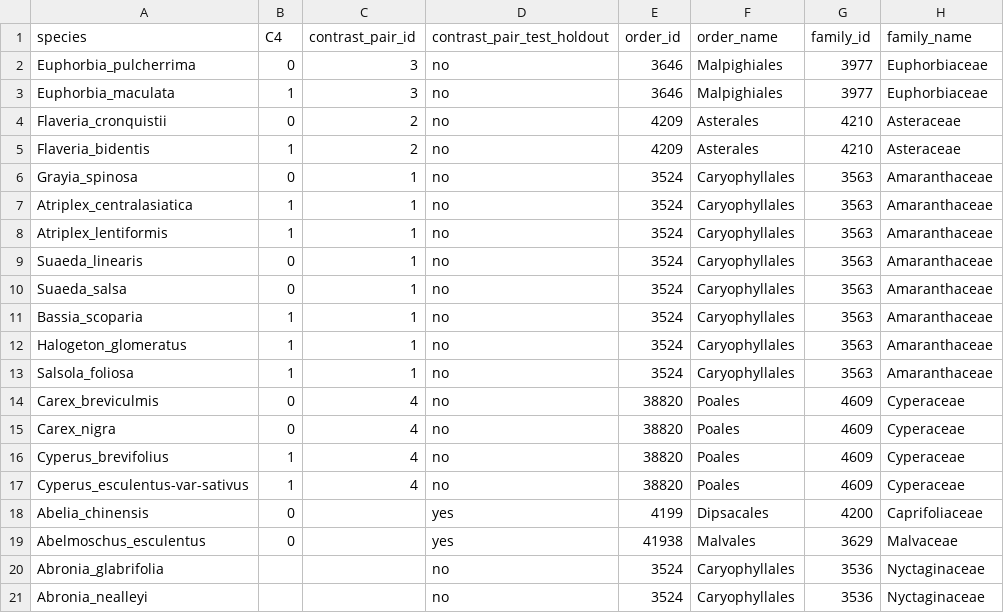
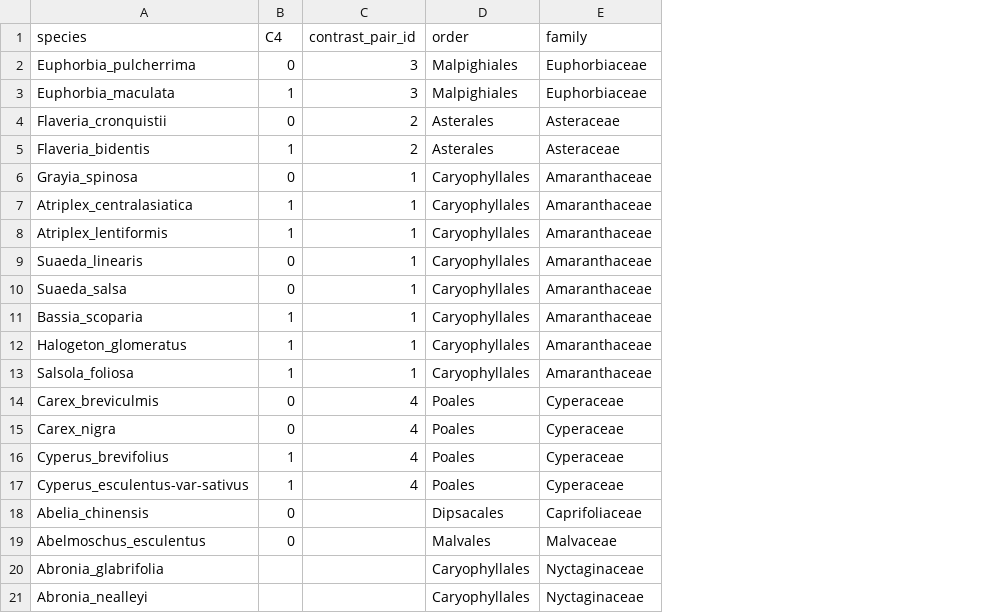
Before and after one commit to mkrg01/phenoradar, a TSV file: src/phenoradar/data/c4_tiny/species_metadata.tsv, drawn as a sheet; removed rows and columns are numbered as before the commit, all else as after; the diff names each change by its address in the sheet, - before the commit and + after, or states it on an @@ line.

Commit message:
fix: simplify metadata inputs and expose all configuration options

```diff
--- a/src/phenoradar/data/c4_tiny/species_metadata.tsv
+++ b/src/phenoradar/data/c4_tiny/species_metadata.tsv
-column D (contrast_pair_test_holdout), rows 2-21: no | no | no | no | no | no | no | no | no | no | no | no | no | no | no | no | yes | yes | no | no
-column E (order_id), rows 2-21: 3646 | 3646 | 4209 | 4209 | 3524 | 3524 | 3524 | 3524 | 3524 | 3524 | 3524 | 3524 | 38820 | 38820 | 38820 | 38820 | 4199 | 41938 | 3524 | 3524
-column G (family_id), rows 2-21: 3977 | 3977 | 4210 | 4210 | 3563 | 3563 | 3563 | 3563 | 3563 | 3563 | 3563 | 3563 | 4609 | 4609 | 4609 | 4609 | 4200 | 3629 | 3536 | 3536
-D1: order_name
+D1: order
-E1: family_name
+E1: family
```
Also changed, not shown: 38 other files.
